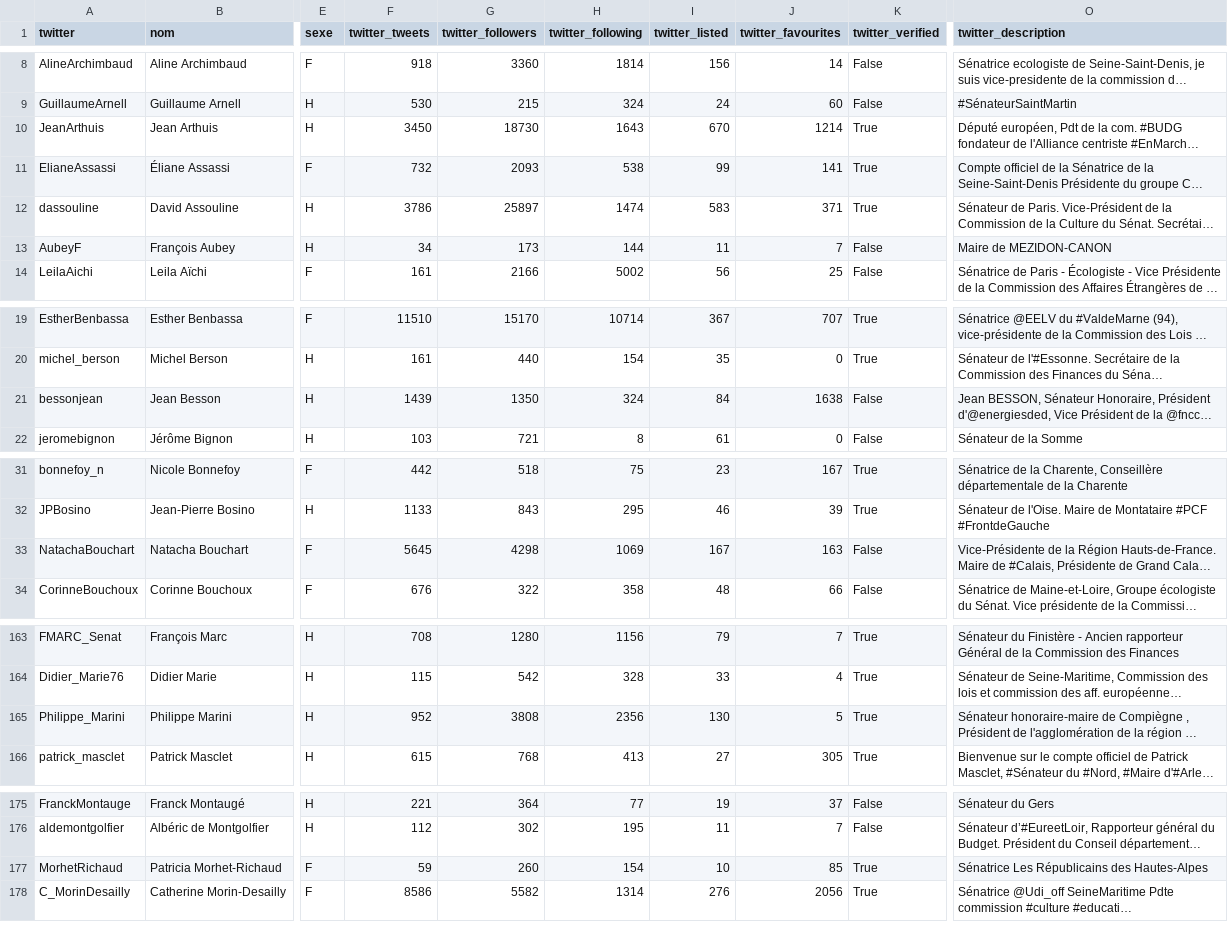
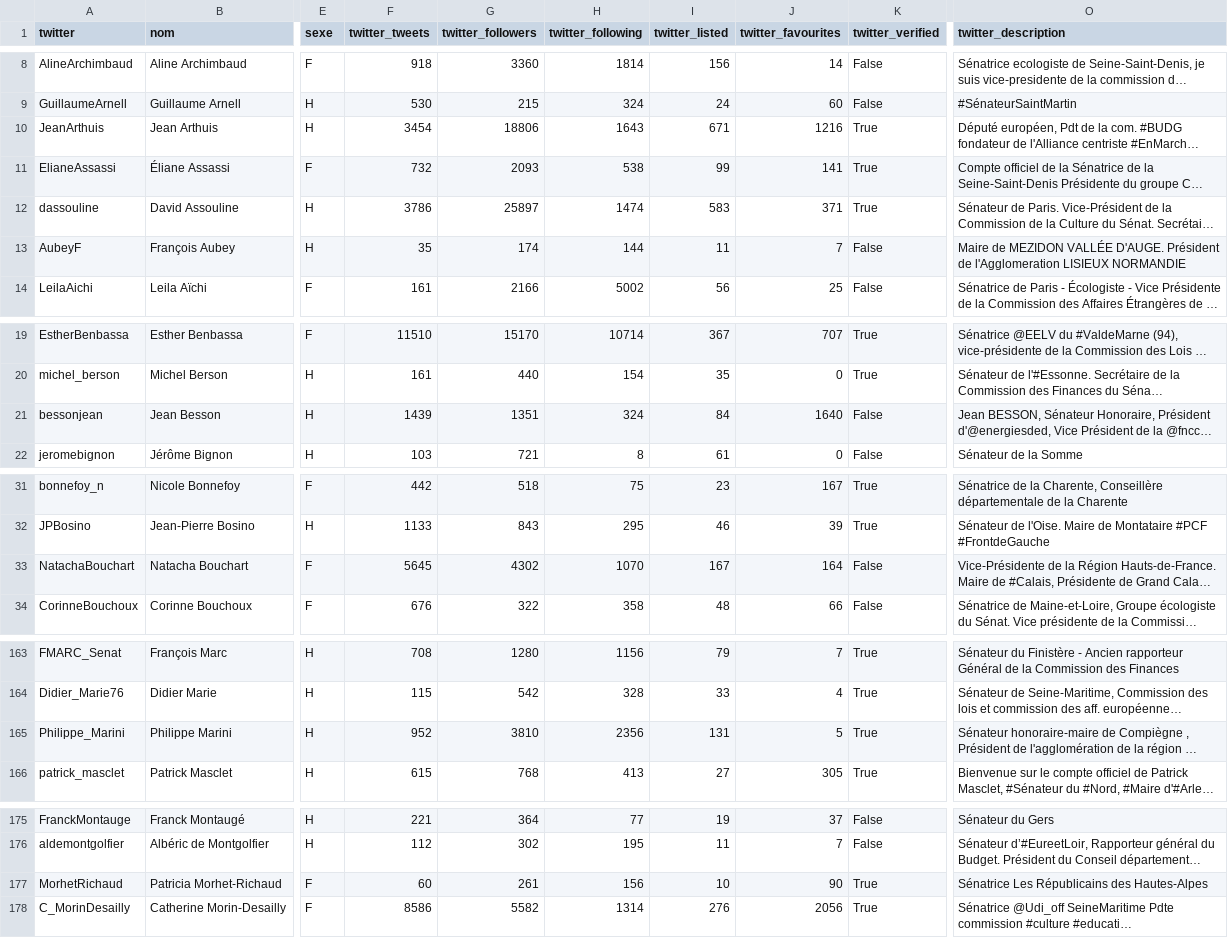
Before and after one commit to regardscitoyens/twitter-parlementaires, a CSV file: data/senateurs.csv, drawn as a sheet; only a part is shown, gaps mark what is left out; long unchanged cells end in …; the diff covers the shown part only; the diff names each change by its address in the sheet, - before the commit and + after, or states it on an @@ line.

```diff
--- a/data/senateurs.csv
+++ b/data/senateurs.csv
-F10 (twitter_tweets): 3450
+F10 (twitter_tweets): 3454
-G10 (twitter_followers): 18730
+G10 (twitter_followers): 18806
-I10 (twitter_listed): 670
+I10 (twitter_listed): 671
-J10 (twitter_favourites): 1214
+J10 (twitter_favourites): 1216
-F13 (twitter_tweets): 34
+F13 (twitter_tweets): 35
-G13 (twitter_followers): 173
+G13 (twitter_followers): 174
-O13 (twitter_description): Maire de MEZIDON-CANON
+O13 (twitter_description): Maire de MEZIDON VALLÉE D'AUGE. Président de l'Agglomeration LISIEUX NORMANDIE
-G21 (twitter_followers): 1350
+G21 (twitter_followers): 1351
-J21 (twitter_favourites): 1638
+J21 (twitter_favourites): 1640
-G33 (twitter_followers): 4298
+G33 (twitter_followers): 4302
-H33 (twitter_following): 1069
+H33 (twitter_following): 1070
-J33 (twitter_favourites): 163
+J33 (twitter_favourites): 164
-G165 (twitter_followers): 3808
+G165 (twitter_followers): 3810
-I165 (twitter_listed): 130
+I165 (twitter_listed): 131
-F177 (twitter_tweets): 59
+F177 (twitter_tweets): 60
-G177 (twitter_followers): 260
+G177 (twitter_followers): 261
-H177 (twitter_following): 154
+H177 (twitter_following): 156
-J177 (twitter_favourites): 85
+J177 (twitter_favourites): 90
```
Also changed, not shown: 7 edited cells elsewhere in this file, data/deputes.csv, 2 other files.
